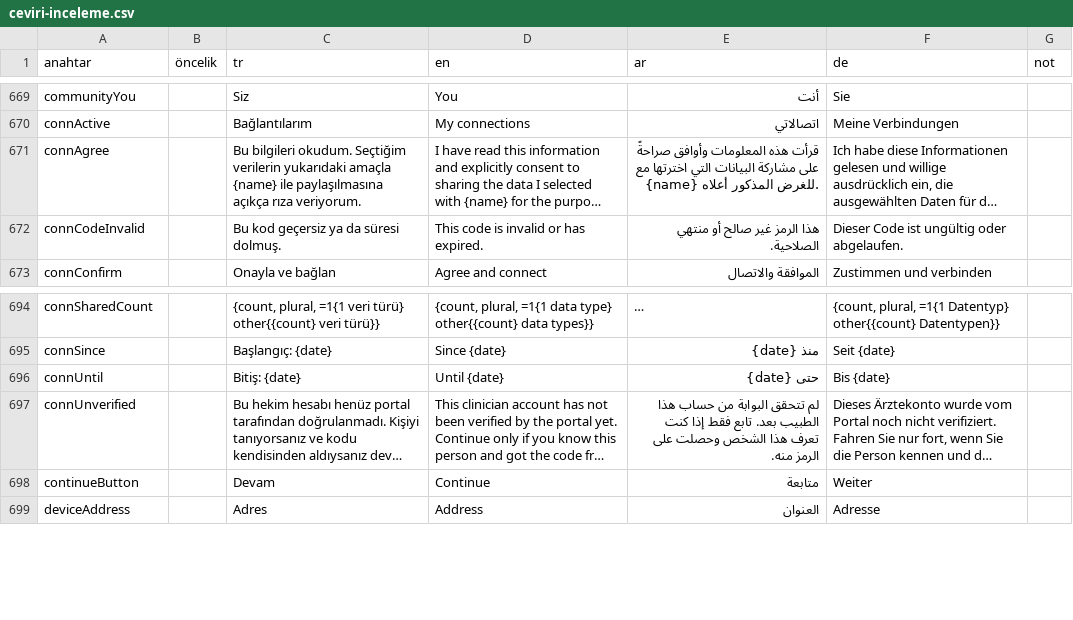
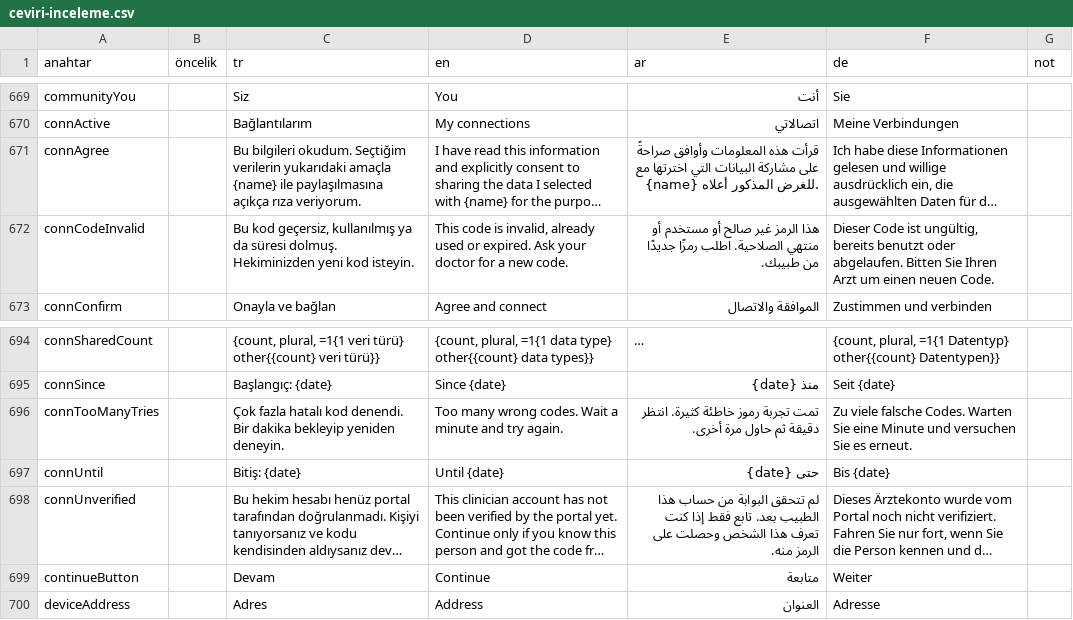
Before and after one commit to gungoryener-source/Bileklik, a CSV file: docs/ceviri-inceleme.csv, drawn as a sheet; only a part is shown, gaps mark what is left out; long unchanged cells end in …; the diff names each change by its address in the sheet, - before the commit and + after, or states it on an @@ line.

```diff
--- a/docs/ceviri-inceleme.csv
+++ b/docs/ceviri-inceleme.csv
-C672 (tr): Bu kod geçersiz ya da süresi dolmuş.
+C672 (tr): Bu kod geçersiz, kullanılmış ya da süresi dolmuş. Hekiminizden yeni kod isteyin.
-D672 (en): …code is invalid or has expired.
+D672 (en): …code is invalid, already used or expired. Ask your doctor for a new code.
-E672 (ar): …صالح أو منتهي الصلاحية.
+E672 (ar): …صالح أو مستخدم أو منتهي الصلاحية. اطلب رمزًا جديدًا من طبيبك.
-F672 (de): …Code ist ungültig oder abgelaufen.
+F672 (de): …Code ist ungültig, bereits benutzt oder abgelaufen. Bitten Sie Ihren Arzt um einen neuen Code.
+row 696: connTooManyTries |  | Çok fazla hatalı kod denendi. Bir dakika bekleyip yeniden deneyin. | Too many wrong codes. Wait a minute and try again. | تمت تجربة رموز خاطئة كثيرة. انتظر دقيقة ثم حاول مرة أخرى. | Zu viele falsche Codes. Warten Sie eine Minute und versuchen Sie es erneut.
```
Also changed, not shown: 30 other files.
